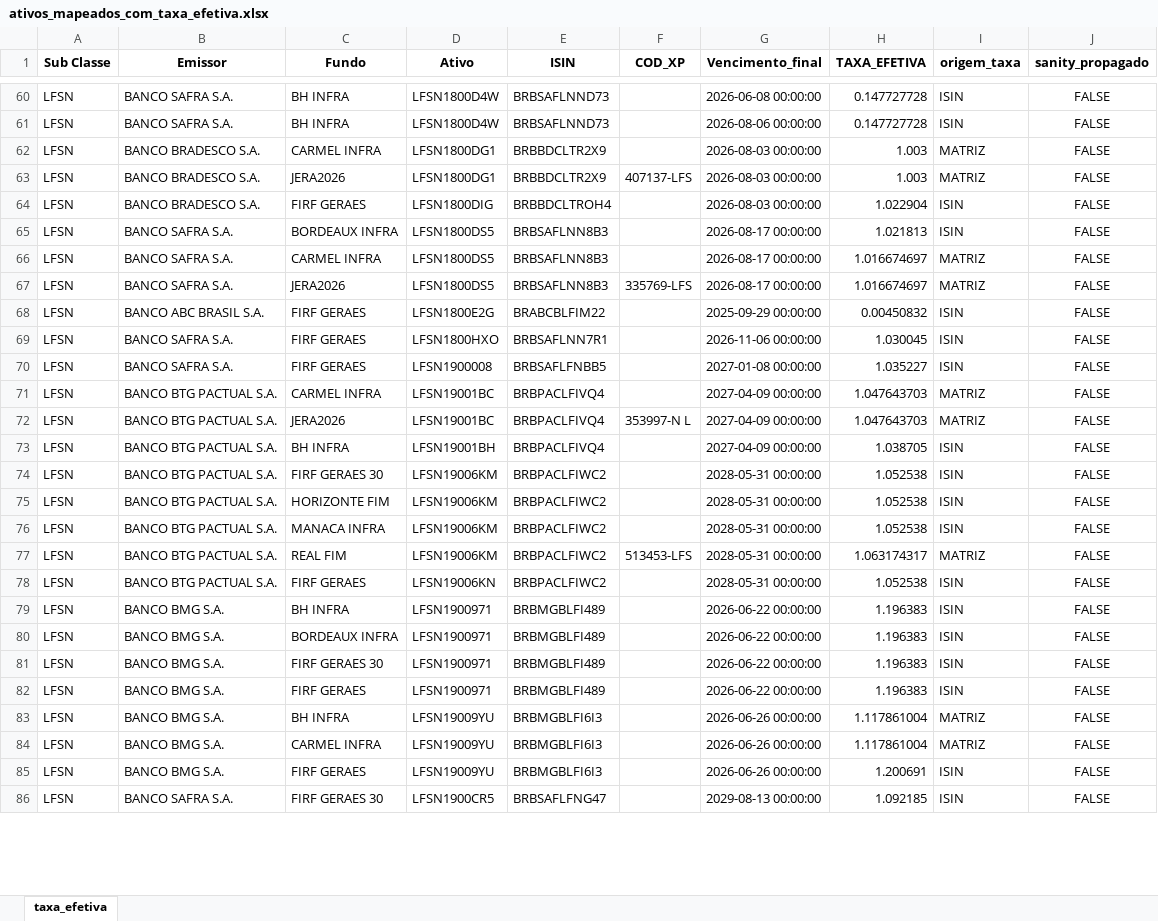
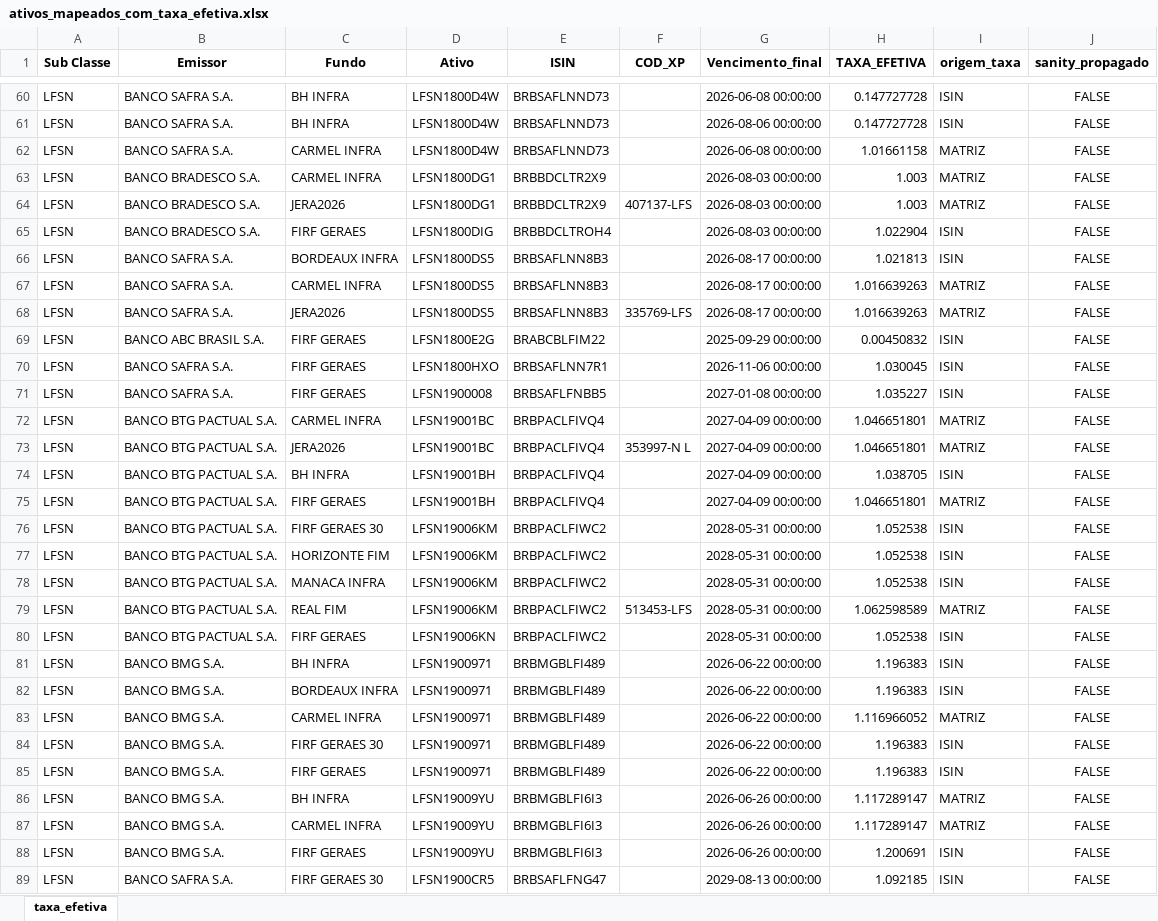
Before and after one commit to AFINVEST/Projeto-Hedge-CDI, an Excel workbook: Dados/ativos_mapeados_com_taxa_efetiva.xlsx, sheet taxa_efetiva, drawn as a sheet; only a part is shown, gaps mark what is left out; values as stored, in another font and other column widths than the file's, no borders; addresses are those after the commit; the diff covers the shown part only; the diff names each change by its address in the sheet, - before the commit and + after, or states it on an @@ line.

```diff
--- a/Dados/ativos_mapeados_com_taxa_efetiva.xlsx (sheet taxa_efetiva)
+++ b/Dados/ativos_mapeados_com_taxa_efetiva.xlsx (sheet taxa_efetiva)
+row 62: LFSN | BANCO SAFRA S.A. | CARMEL INFRA | LFSN1800D4W | BRBSAFLNND73 |  | 2026-06-08 00:00:00 | 1.01661158 | MATRIZ | FALSE
-H67:H68 (TAXA_EFETIVA): 1.016674697
+H67:H68 (TAXA_EFETIVA): 1.016639263
-H72:H73 (TAXA_EFETIVA): 1.047643703
+H72:H73 (TAXA_EFETIVA): 1.046651801
+row 75: LFSN | BANCO BTG PACTUAL S.A. | FIRF GERAES | LFSN19001BH | BRBPACLFIVQ4 |  | 2027-04-09 00:00:00 | 1.046651801 | MATRIZ | FALSE
-H79 (TAXA_EFETIVA): 1.063174317
+H79 (TAXA_EFETIVA): 1.062598589
+row 83: LFSN | BANCO BMG S.A. | CARMEL INFRA | LFSN1900971 | BRBMGBLFI489 |  | 2026-06-22 00:00:00 | 1.116966052 | MATRIZ | FALSE
-H86:H87 (TAXA_EFETIVA): 1.117861004
+H86:H87 (TAXA_EFETIVA): 1.117289147
```
Also changed, not shown: 19 edited cells elsewhere in this sheet, Dados/Ativos_Sem_Codigo.xlsx, Dados/Tratamento Exceções.xlsx, 17 other files.
